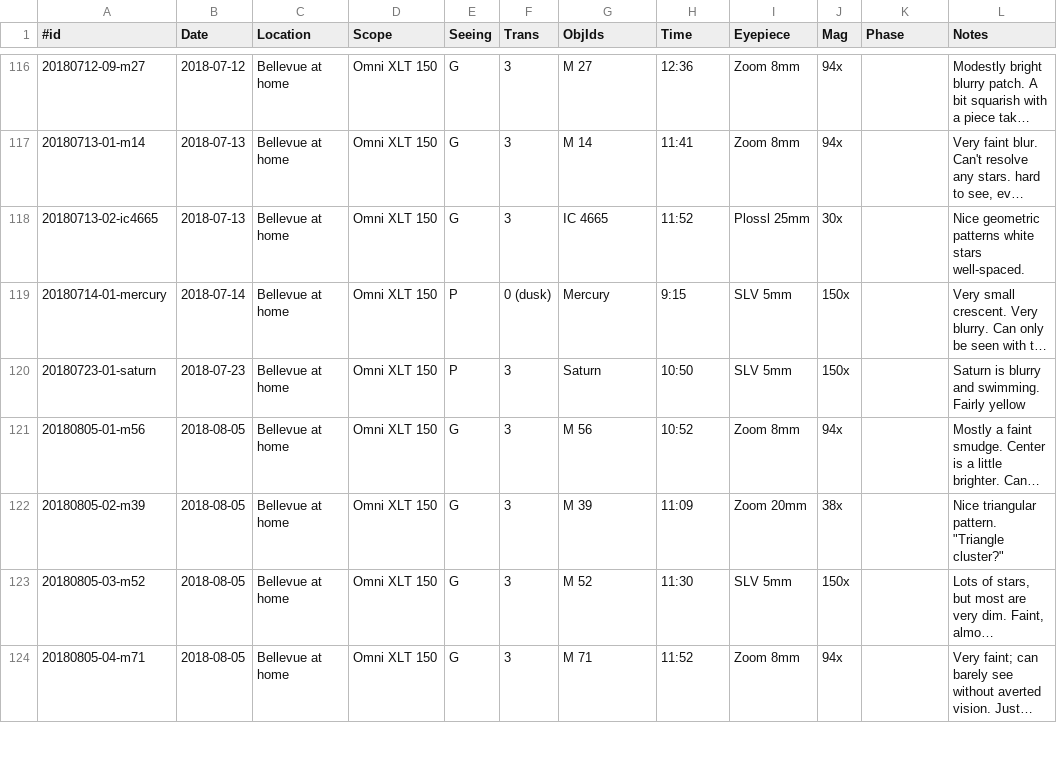
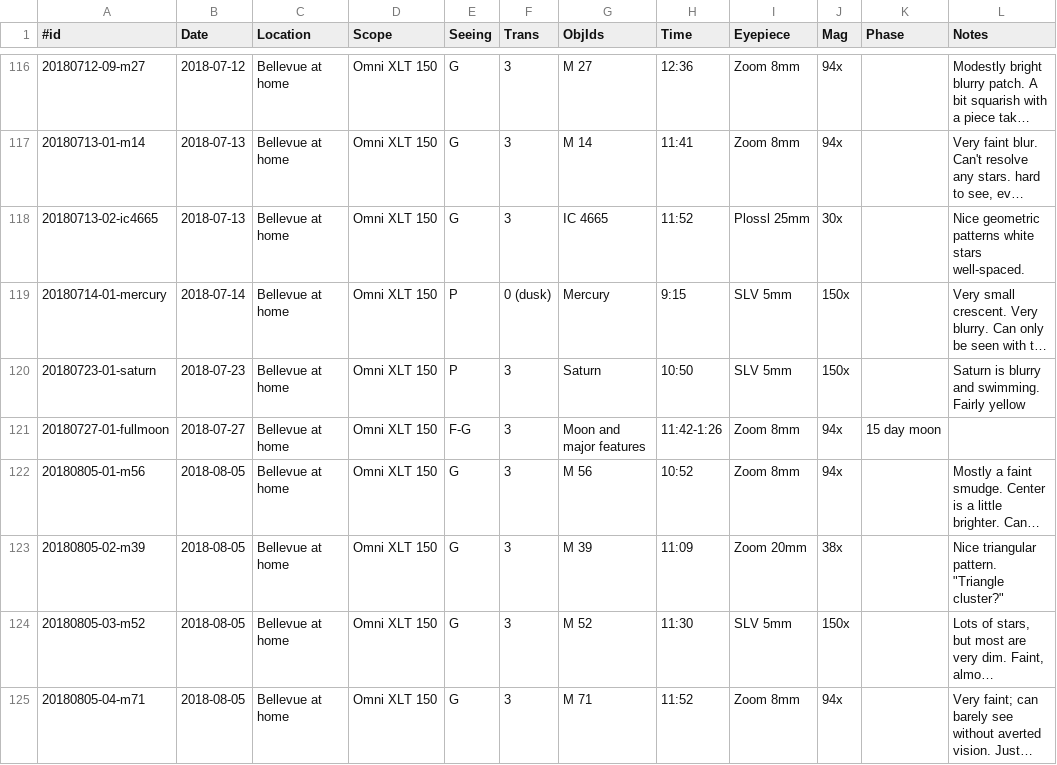
Before and after one commit to jonathanacross/astrodb, a TSV file: data/observations.tsv, drawn as a sheet; only a part is shown, gaps mark what is left out; long unchanged cells end in …; the diff names each change by its address in the sheet, - before the commit and + after, or states it on an @@ line.

Commit message:
adding missing observation for 2018-07-27

```diff
--- a/data/observations.tsv
+++ b/data/observations.tsv
+row 121: 20180727-01-fullmoon | 2018-07-27 | Bellevue at home | Omni XLT 150 | F-G | 3 | Moon and major features | 11:42-1:26 | Zoom 8mm | 94x | 15 day moon
```
Also changed, not shown: 1 other file.
